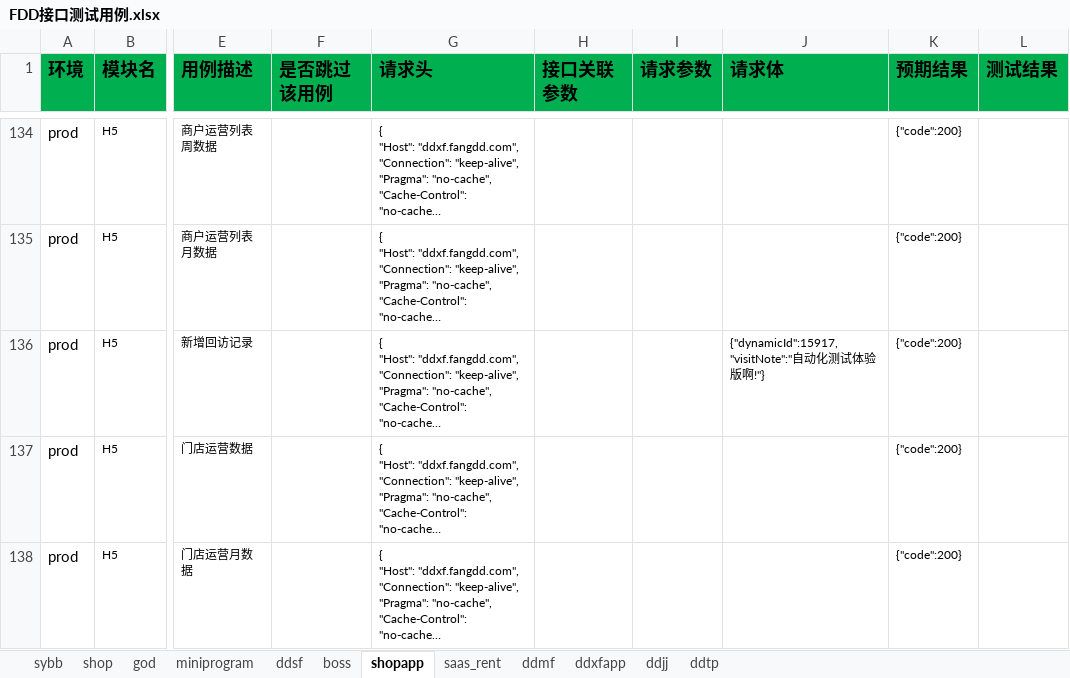
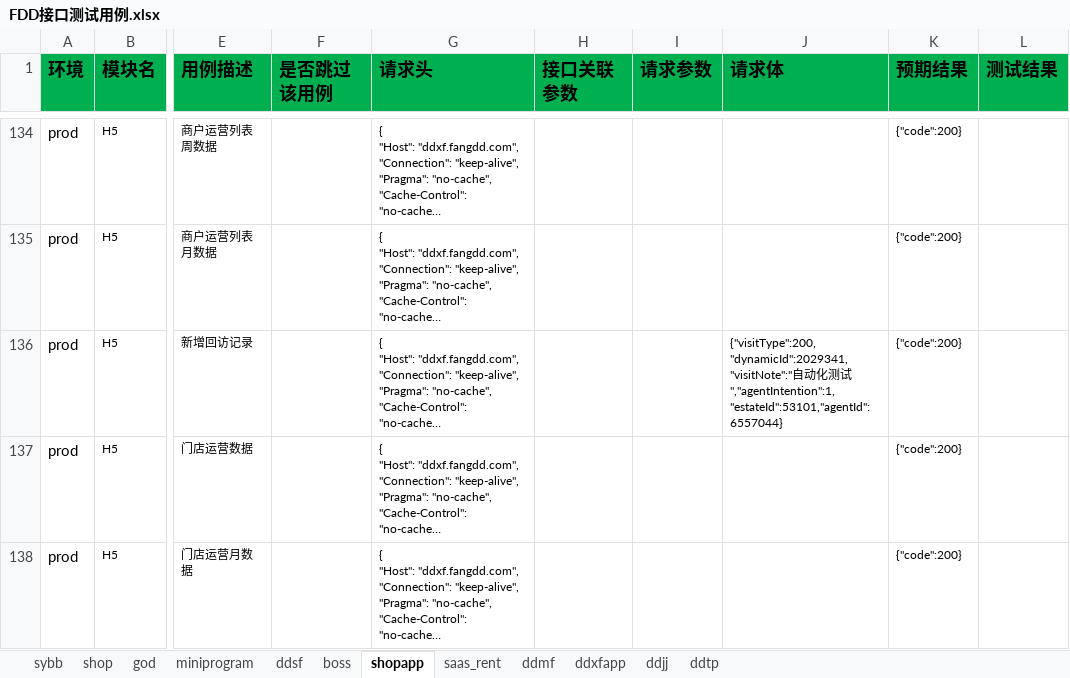
Before and after one commit to zhangdalao/Online-Inspection-New, an Excel workbook: data/FDD接口测试用例.xlsx, sheet shopapp, drawn as a sheet; only a part is shown, gaps mark what is left out; long unchanged cells end in …; values as stored, in another font and other column widths than the file's, no borders; the diff names each change by its address in the sheet, - before the commit and + after, or states it on an @@ line.

```diff
--- a/data/FDD接口测试用例.xlsx (sheet shopapp)
+++ b/data/FDD接口测试用例.xlsx (sheet shopapp)
-J136 (请求体): {"dynamicId":15917,"visitNote":"自动化测试体验版啊!"}
+J136 (请求体): {"visitType":200,"dynamicId":2029341,"visitNote":"自动化测试","agentIntention":1,"estateId":53101,"agentId":6557044}
```
Also changed, not shown: sheet ddmf, sheet ddjj, 2 other files.
